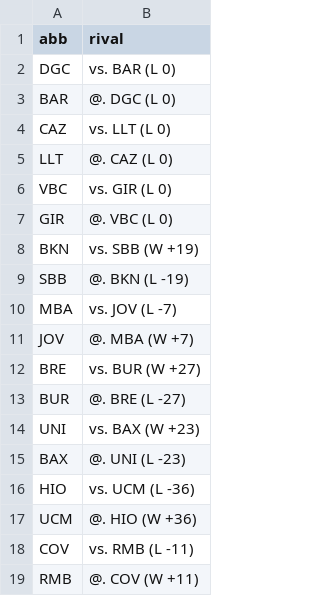
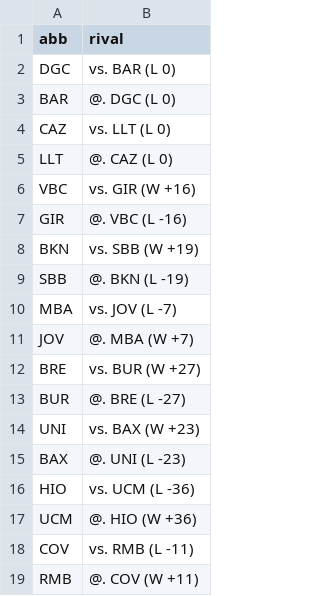
Before and after one commit to IvoVillanueva/pbp-acb-2025-26, a CSV file: data/last_result.csv, drawn as a sheet.

```diff
--- a/data/last_result.csv
+++ b/data/last_result.csv
@@ -5,4 +5,4 @@
 "LLT","@. CAZ (L 0)"
-"VBC","vs. GIR (L 0)"
-"GIR","@. VBC (L 0)"
+"VBC","vs. GIR (W +16)"
+"GIR","@. VBC (L -16)"
 "BKN","vs. SBB (W +19)"
```
Also changed, not shown: data/racha_2025_26.csv, 3 other files.
